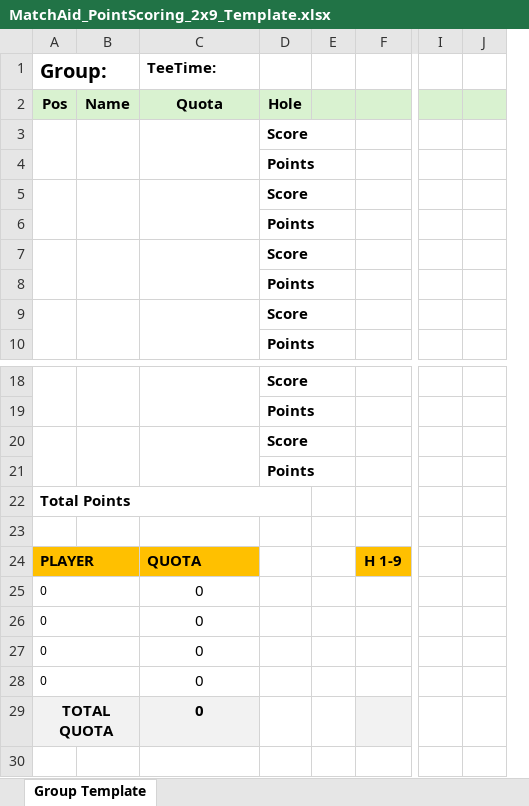
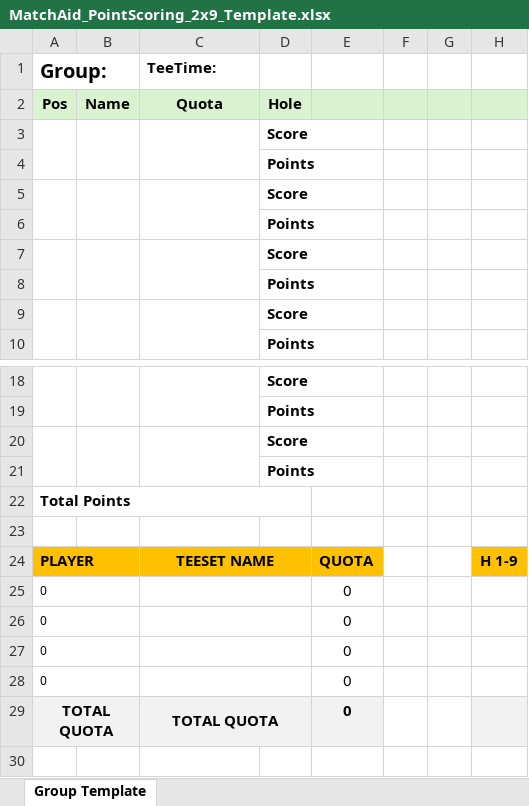
Before and after one commit to i806165/MatchAid_GoDaddy, an Excel workbook: templates/excel/MatchAid_PointScoring_2x9_Template.xlsx, sheet Group Template, drawn as a sheet; only a part is shown, gaps mark what is left out; values as stored, in another font and other column widths than the file's, no borders; removed rows and columns are numbered as before the commit, all else as after; the diff names each change by its address in the sheet, - before the commit and + after, or states it on an @@ line.

```diff
--- a/templates/excel/MatchAid_PointScoring_2x9_Template.xlsx (sheet Group Template)
+++ b/templates/excel/MatchAid_PointScoring_2x9_Template.xlsx (sheet Group Template)
+column E, rows 24-29: QUOTA | 0 | 0 | 0 | 0 | 0
+column G, empty
-column I, empty
-column J, empty
-C24: QUOTA
+C24: TEESET NAME
-C24 alignment: left
+C24 alignment: center
+C24:D24 merged
-D24 fill: none
+D24 fill: #FFC000
-C25:C28: 0
+C25:C28: (empty)
+C25:D25 merged
+C26:D26 merged
+C27:D27 merged
+C28:D28 merged
-C29: 0
+C29: TOTAL QUOTA
+C29:D29 merged
-D29 fill: none
+D29 fill: #F2F2F2
```
Also changed, not shown: formulas that keep their value, templates/excel/MatchAid_PointScoring_3x6_Template.xlsx, 1 other file.
